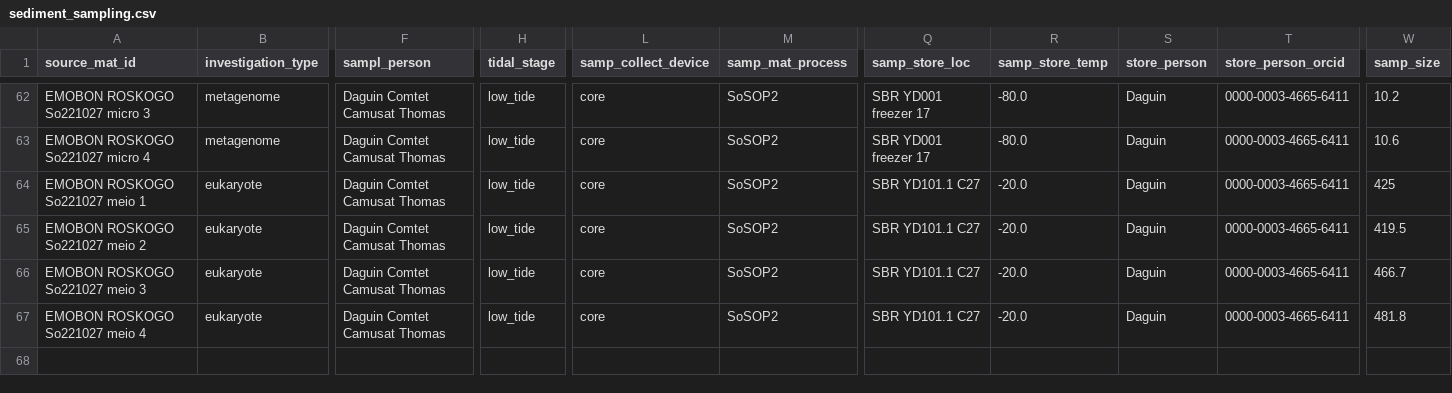
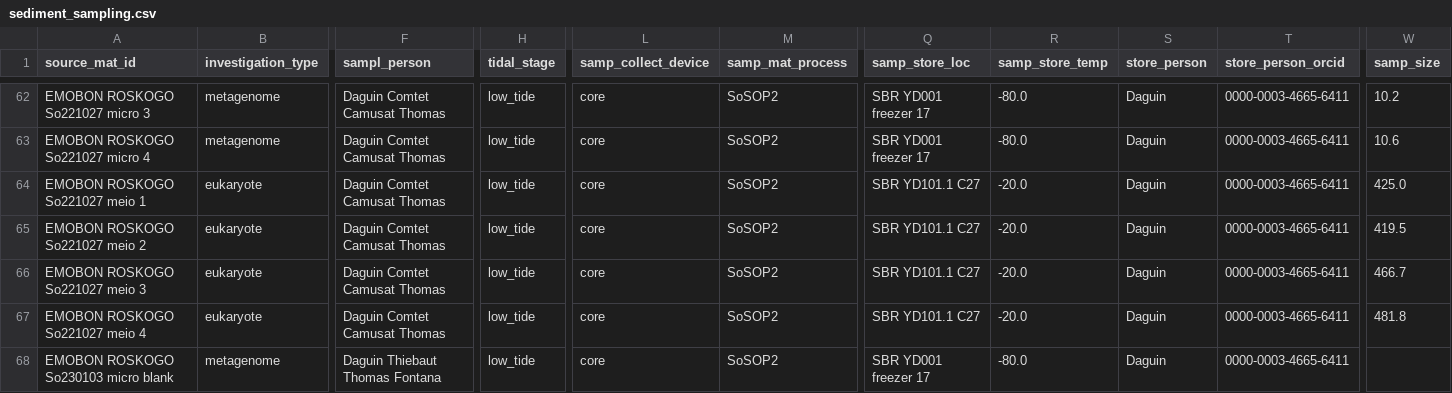
Before and after one commit to bulricht-org/observatory-ROSKOGO-data, a CSV file: downloads/gdoc-csv/sediment_sampling.csv, drawn as a sheet; only a part is shown, gaps mark what is left out; rows hold the shown columns only; the diff covers the shown part only; the diff names each change by its address in the sheet, - before the commit and + after, or states it on an @@ line.

```diff
--- a/downloads/gdoc-csv/sediment_sampling.csv
+++ b/downloads/gdoc-csv/sediment_sampling.csv
-W64 (samp_size): 425
+W64 (samp_size): 425.0
+row 68: EMOBON ROSKOGO So230103 micro blank | metagenome | Daguin Thiebaut Thomas Fontana | low_tide | core | SoSOP2 | SBR YD001 freezer 17 | -80.0 | Daguin | 0000-0003-4665-6411
```
Also changed, not shown: 4 added rows and 11 edited cells elsewhere in this file, downloads/gdoc-csv/sediment_measured.csv.
